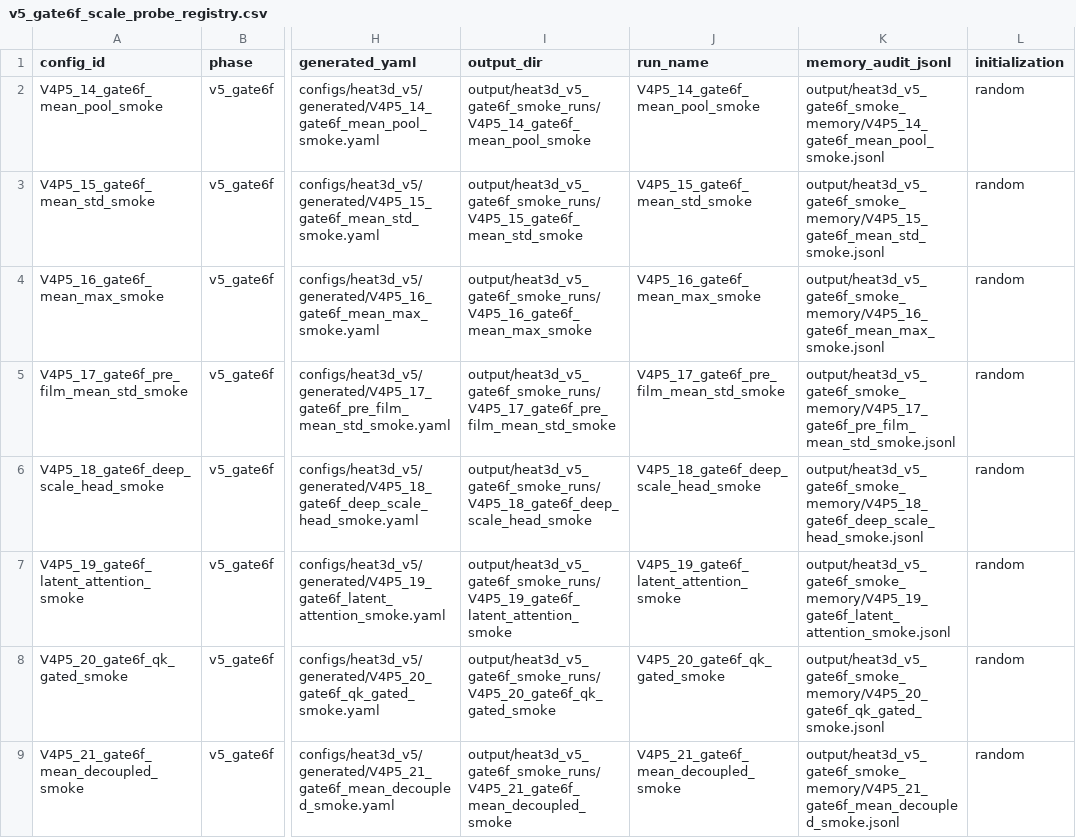
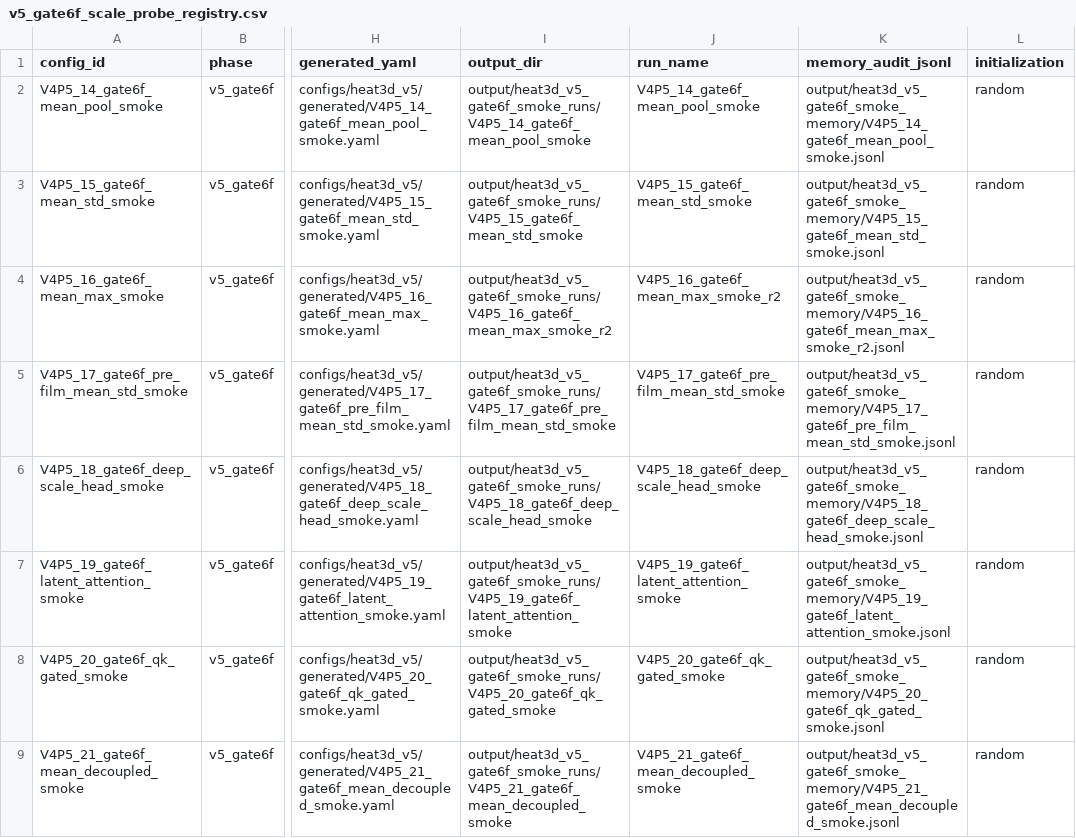
Before and after one commit to 133754144/heat3d-ic, a CSV file: configs/heat3d_v5/v5_gate6f_scale_probe_registry.csv, drawn as a sheet; only a part is shown, gaps mark what is left out; the diff names each change by its address in the sheet, - before the commit and + after, or states it on an @@ line.

Commit message:
Preserve interrupted Gate 6F V16 attempt

```diff
--- a/configs/heat3d_v5/v5_gate6f_scale_probe_registry.csv
+++ b/configs/heat3d_v5/v5_gate6f_scale_probe_registry.csv
-I4 (output_dir): output/heat3d_v5_gate6f_smoke_runs/V4P5_16_gate6f_mean_max_smoke
+I4 (output_dir): output/heat3d_v5_gate6f_smoke_runs/V4P5_16_gate6f_mean_max_smoke_r2
-J4 (run_name): V4P5_16_gate6f_mean_max_smoke
+J4 (run_name): V4P5_16_gate6f_mean_max_smoke_r2
-K4 (memory_audit_jsonl): output/heat3d_v5_gate6f_smoke_memory/V4P5_16_gate6f_mean_max_smoke.jsonl
+K4 (memory_audit_jsonl): output/heat3d_v5_gate6f_smoke_memory/V4P5_16_gate6f_mean_max_smoke_r2.jsonl
```
Also changed, not shown: 1 other file.
